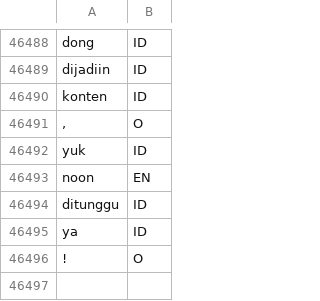
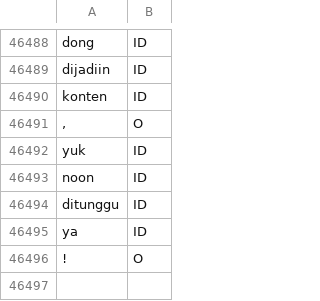
Before and after one commit to fathanick/Word-level-Indonesian-Javanese-English-code-mixed-language-identification, a TSV file: dataset/train.tsv, drawn as a sheet; only a part is shown, gaps mark what is left out.

```diff
--- a/dataset/train.tsv
+++ b/dataset/train.tsv
@@ -71271,3 +71271,3 @@ konten	ID
 yuk	ID
-noon	EN
+noon	ID
 ditunggu	ID
```
Also changed, not shown: dataset/test.tsv.
